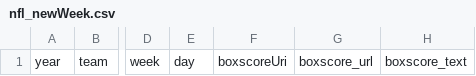
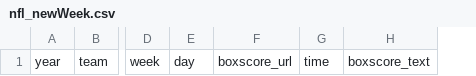
Before and after one commit to ryanpmcintire/nfl_py3, a CSV file: nfl_newWeek.csv, drawn as a sheet; only a part is shown, gaps mark what is left out; removed rows and columns are numbered as before the commit, all else as after; the diff names each change by its address in the sheet, - before the commit and + after, or states it on an @@ line.

```diff
--- a/nfl_newWeek.csv
+++ b/nfl_newWeek.csv
-column F, row 1: boxscoreUri
+column G, row 1: time
```
Also changed, not shown: 4 other files.
